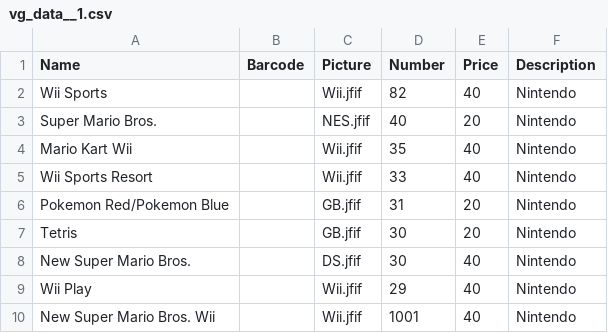
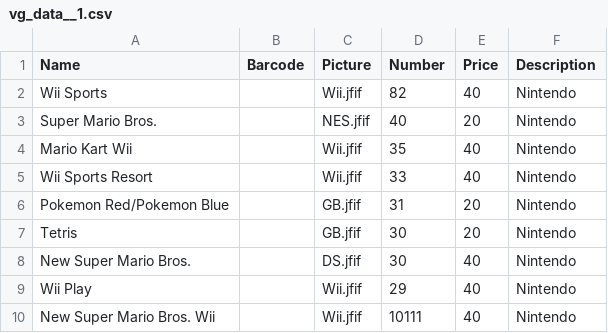
Before and after one commit to uriar003/POS-system, a CSV file: backend/vg_data__1.csv, drawn as a sheet.

```diff
--- a/backend/vg_data__1.csv
+++ b/backend/vg_data__1.csv
@@ -9,2 +9,2 @@ New Super Mario Bros.,,DS.jfif,30,40,Nintendo
 Wii Play,,Wii.jfif,29,40,Nintendo
-New Super Mario Bros. Wii,,Wii.jfif,1001,40,Nintendo
+New Super Mario Bros. Wii,,Wii.jfif,10111,40,Nintendo
```
Also changed, not shown: 1 other file.
